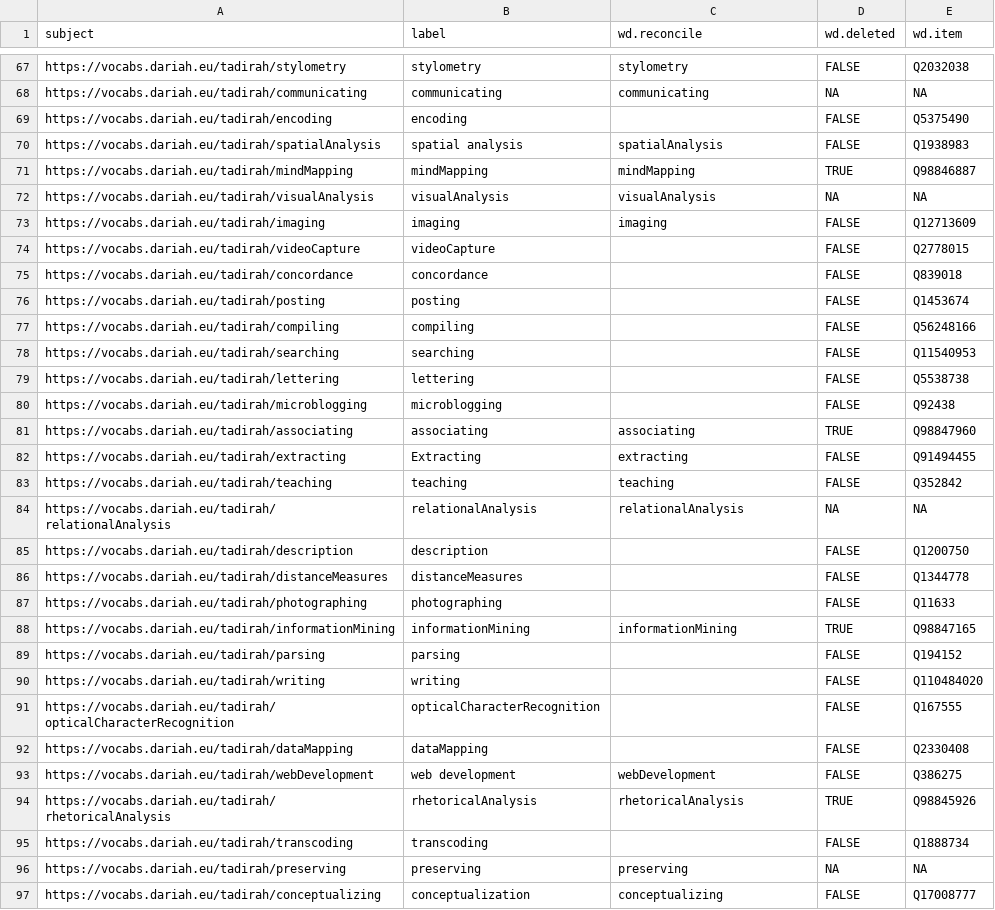
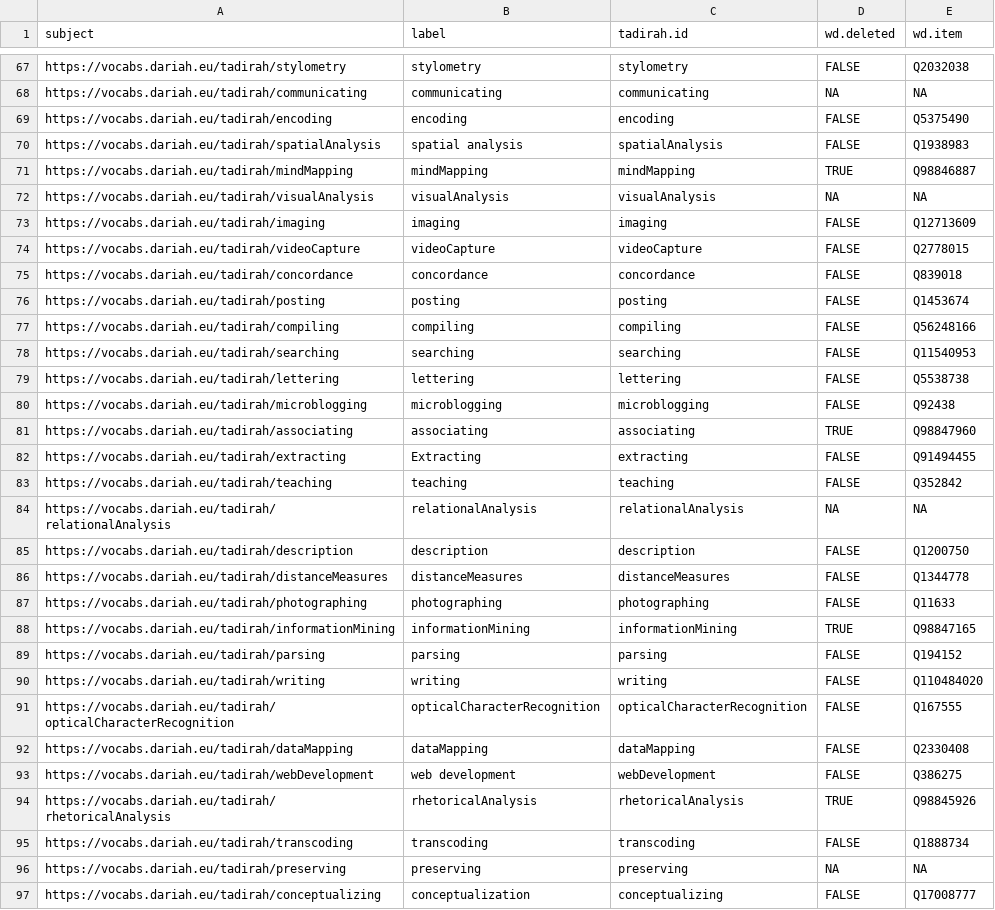
Before and after one commit to FuReSH/tool-usage_digital-humanities, a CSV file: data/tadirah/tadirah-wikidata.csv, drawn as a sheet; only a part is shown, gaps mark what is left out; the diff covers the shown part only.

```diff
--- a/data/tadirah/tadirah-wikidata.csv
+++ b/data/tadirah/tadirah-wikidata.csv
@@ -1 +1 @@
-subject,label,wd.reconcile,wd.deleted,wd.item
+subject,label,tadirah.id,wd.deleted,wd.item
@@ -68,3 +68,3 @@ https://vocabs.dariah.eu/tadirah/stylometry,stylometry,stylometry,FALSE,Q2032038
 https://vocabs.dariah.eu/tadirah/communicating,communicating,communicating,NA,NA
-https://vocabs.dariah.eu/tadirah/encoding,encoding,,FALSE,Q5375490
+https://vocabs.dariah.eu/tadirah/encoding,encoding,encoding,FALSE,Q5375490
 https://vocabs.dariah.eu/tadirah/spatialAnalysis,spatial analysis,spatialAnalysis,FALSE,Q1938983
@@ -73,9 +73,9 @@ https://vocabs.dariah.eu/tadirah/visualAnalysis,visualAnalysis,visualAnalysis,NA
 https://vocabs.dariah.eu/tadirah/imaging,imaging,imaging,FALSE,Q12713609
-https://vocabs.dariah.eu/tadirah/videoCapture,videoCapture,,FALSE,Q2778015
-https://vocabs.dariah.eu/tadirah/concordance,concordance,,FALSE,Q839018
-https://vocabs.dariah.eu/tadirah/posting,posting,,FALSE,Q1453674
-https://vocabs.dariah.eu/tadirah/compiling,compiling,,FALSE,Q56248166
-https://vocabs.dariah.eu/tadirah/searching,searching,,FALSE,Q11540953
-https://vocabs.dariah.eu/tadirah/lettering,lettering,,FALSE,Q5538738
-https://vocabs.dariah.eu/tadirah/microblogging,microblogging,,FALSE,Q92438
+https://vocabs.dariah.eu/tadirah/videoCapture,videoCapture,videoCapture,FALSE,Q2778015
+https://vocabs.dariah.eu/tadirah/concordance,concordance,concordance,FALSE,Q839018
+https://vocabs.dariah.eu/tadirah/posting,posting,posting,FALSE,Q1453674
+https://vocabs.dariah.eu/tadirah/compiling,compiling,compiling,FALSE,Q56248166
+https://vocabs.dariah.eu/tadirah/searching,searching,searching,FALSE,Q11540953
+https://vocabs.dariah.eu/tadirah/lettering,lettering,lettering,FALSE,Q5538738
+https://vocabs.dariah.eu/tadirah/microblogging,microblogging,microblogging,FALSE,Q92438
 https://vocabs.dariah.eu/tadirah/associating,associating,associating,TRUE,Q98847960
@@ -84,13 +84,13 @@ https://vocabs.dariah.eu/tadirah/teaching,teaching,teaching,FALSE,Q352842
 https://vocabs.dariah.eu/tadirah/relationalAnalysis,relationalAnalysis,relationalAnalysis,NA,NA
-https://vocabs.dariah.eu/tadirah/description,description,,FALSE,Q1200750
-https://vocabs.dariah.eu/tadirah/distanceMeasures,distanceMeasures,,FALSE,Q1344778
-https://vocabs.dariah.eu/tadirah/photographing,photographing,,FALSE,Q11633
+https://vocabs.dariah.eu/tadirah/description,description,description,FALSE,Q1200750
+https://vocabs.dariah.eu/tadirah/distanceMeasures,distanceMeasures,distanceMeasures,FALSE,Q1344778
+https://vocabs.dariah.eu/tadirah/photographing,photographing,photographing,FALSE,Q11633
 https://vocabs.dariah.eu/tadirah/informationMining,informationMining,informationMining,TRUE,Q98847165
-https://vocabs.dariah.eu/tadirah/parsing,parsing,,FALSE,Q194152
-https://vocabs.dariah.eu/tadirah/writing,writing,,FALSE,Q110484020
-https://vocabs.dariah.eu/tadirah/opticalCharacterRecognition,opticalCharacterRecognition,,FALSE,Q167555
-https://vocabs.dariah.eu/tadirah/dataMapping,dataMapping,,FALSE,Q2330408
+https://vocabs.dariah.eu/tadirah/parsing,parsing,parsing,FALSE,Q194152
+https://vocabs.dariah.eu/tadirah/writing,writing,writing,FALSE,Q110484020
+https://vocabs.dariah.eu/tadirah/opticalCharacterRecognition,opticalCharacterRecognition,opticalCharacterRecognition,FALSE,Q167555
+https://vocabs.dariah.eu/tadirah/dataMapping,dataMapping,dataMapping,FALSE,Q2330408
 https://vocabs.dariah.eu/tadirah/webDevelopment,web development,webDevelopment,FALSE,Q386275
 https://vocabs.dariah.eu/tadirah/rhetoricalAnalysis,rhetoricalAnalysis,rhetoricalAnalysis,TRUE,Q98845926
-https://vocabs.dariah.eu/tadirah/transcoding,transcoding,,FALSE,Q1888734
+https://vocabs.dariah.eu/tadirah/transcoding,transcoding,transcoding,FALSE,Q1888734
 https://vocabs.dariah.eu/tadirah/preserving,preserving,preserving,NA,NA
```
Also changed, not shown: 71 edited cells elsewhere in this file, 5 other files.
